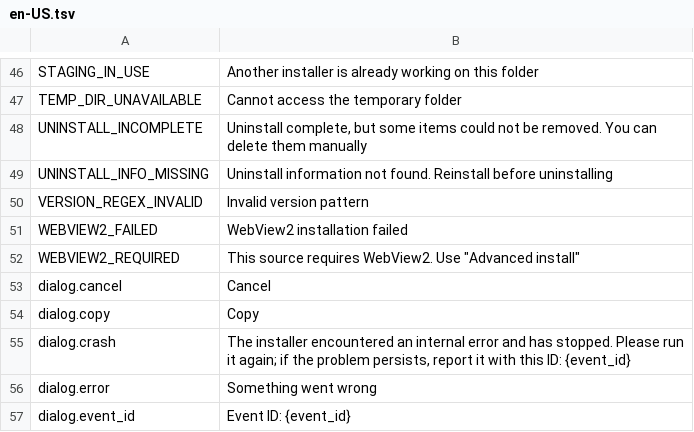
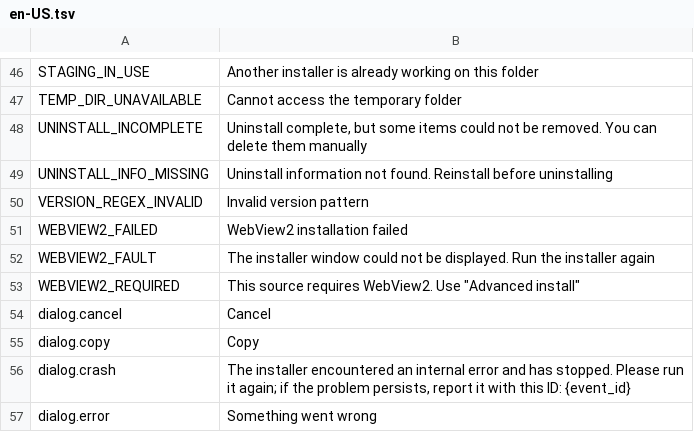
Before and after one commit to YuehaiTeam/kachina-installer, a TSV file: locales/en-US.tsv, drawn as a sheet; only a part is shown, gaps mark what is left out; the shorter side is filled out with more unchanged rows; the diff names each change by its address in the sheet, - before the commit and + after, or states it on an @@ line.

```diff
--- a/locales/en-US.tsv
+++ b/locales/en-US.tsv
+row 52: WEBVIEW2_FAULT | The installer window could not be displayed. Run the installer again
```
Also changed, not shown: locales/zh-CN.tsv, 8 other files.
